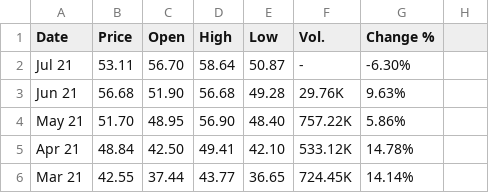
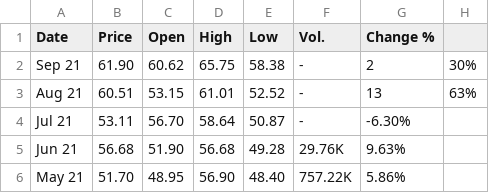
Before and after one commit to pozou/PowerBI, a CSV file: Prix emission CO2.csv, drawn as a sheet; only a part is shown; the shorter side is filled out with more unchanged rows.

Commit message:
Update Prix emission CO2.csv

```diff
--- a/Prix emission CO2.csv
+++ b/Prix emission CO2.csv
@@ -1,2 +1,4 @@
 Date,Price,Open,High,Low,Vol.,Change %
+Sep 21,61.90,60.62,65.75,58.38,-,2,30%
+Aug 21,60.51,53.15,61.01,52.52,-,13,63%
 Jul 21,53.11,56.70,58.64,50.87,-,-6.30%
```
